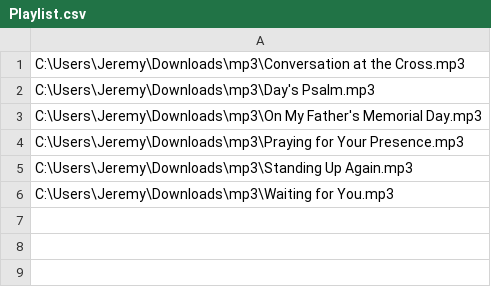
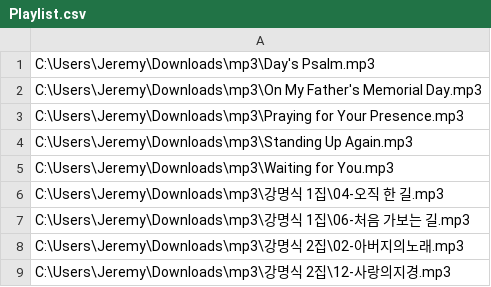
Before and after one commit to J-works-dev/JMusicPlayer, a CSV file: JMusicPlayer/Playlist.csv, drawn as a sheet; removed rows and columns are numbered as before the commit, all else as after; the diff names each change by its address in the sheet, - before the commit and + after, or states it on an @@ line.

```diff
--- a/JMusicPlayer/Playlist.csv
+++ b/JMusicPlayer/Playlist.csv
-row 1: C:\Users\Jeremy\Downloads\mp3\Conversation at the Cross.mp3
+row 6: C:\Users\Jeremy\Downloads\mp3\강명식 1집\04-오직 한 길.mp3
+row 7: C:\Users\Jeremy\Downloads\mp3\강명식 1집\06-처음 가보는 길.mp3
+row 8: C:\Users\Jeremy\Downloads\mp3\강명식 2집\02-아버지의노래.mp3
+row 9: C:\Users\Jeremy\Downloads\mp3\강명식 2집\12-사랑의지경.mp3
```
Also changed, not shown: 17 other files.
